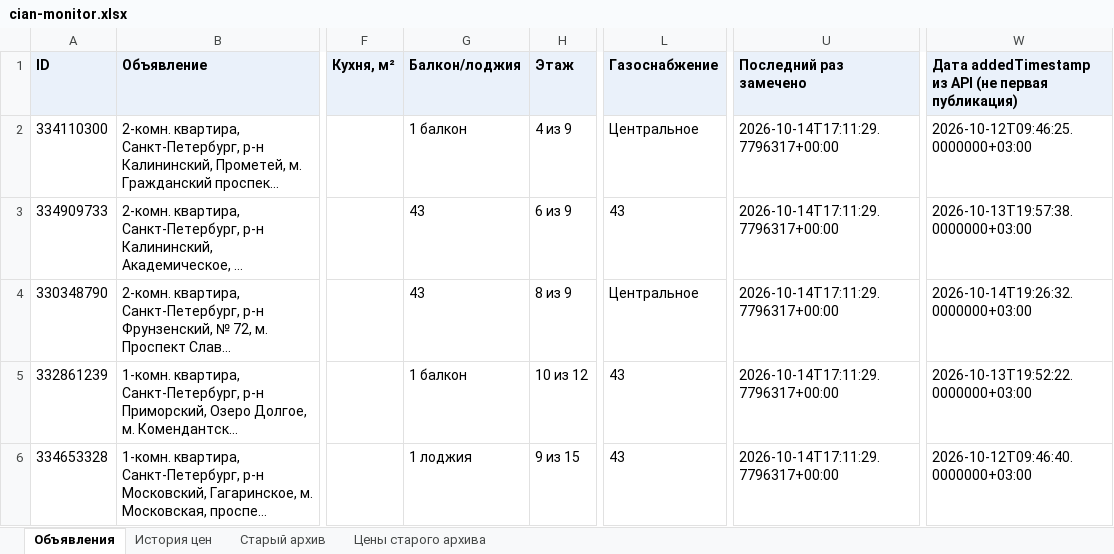
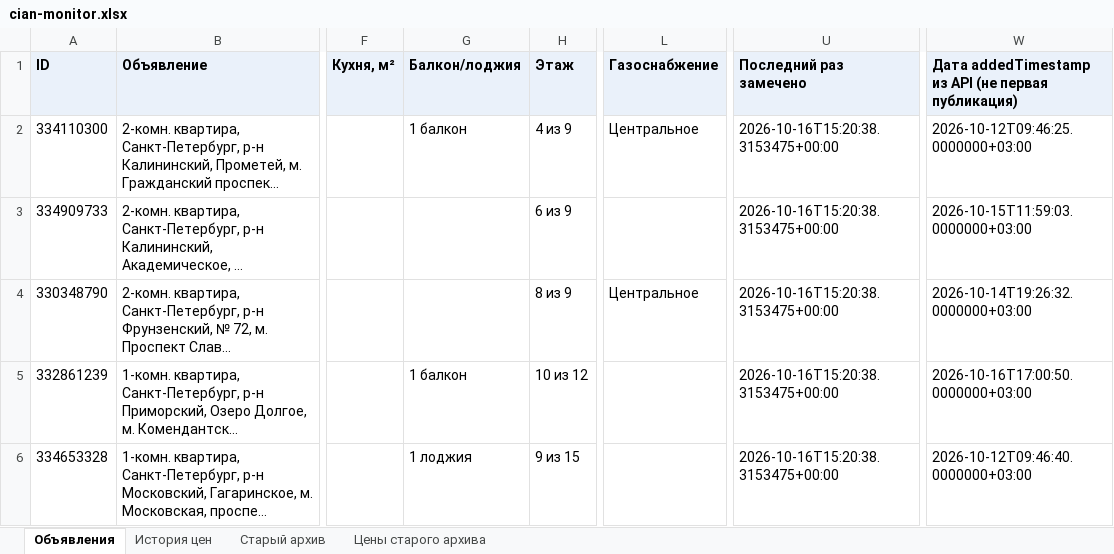
Before and after one commit to kladovaya-altaya/kladovaya-altaya.github.io, an Excel workbook: cian-monitor/cian-monitor.xlsx, sheet Объявления, drawn as a sheet; only a part is shown, gaps mark what is left out; long unchanged cells end in …; values as stored, in another font and other column widths than the file's, no borders; the diff names each change by its address in the sheet, - before the commit and + after, or states it on an @@ line.

```diff
--- a/cian-monitor/cian-monitor.xlsx (sheet Объявления)
+++ b/cian-monitor/cian-monitor.xlsx (sheet Объявления)
-U2:U6 (Последний раз замечено): 2026-10-14T17:11:29.7796317+00:00
+U2:U6 (Последний раз замечено): 2026-10-16T15:20:38.3153475+00:00
-G3:G4 (Балкон/лоджия): 43
+G3:G4 (Балкон/лоджия): (empty)
-L3 (Газоснабжение): 43
+L3 (Газоснабжение): (empty)
-W3: 2026-10-13T19:57:38.0000000+03:00
+W3: 2026-10-15T11:59:03.0000000+03:00
-L5:L6 (Газоснабжение): 43
+L5:L6 (Газоснабжение): (empty)
-W5: 2026-10-13T19:52:22.0000000+03:00
+W5: 2026-10-16T17:00:50.0000000+03:00
```
Also changed, not shown: sheet Цены старого архива, sheet Старый архив, sheet История цен, 3 other files.
